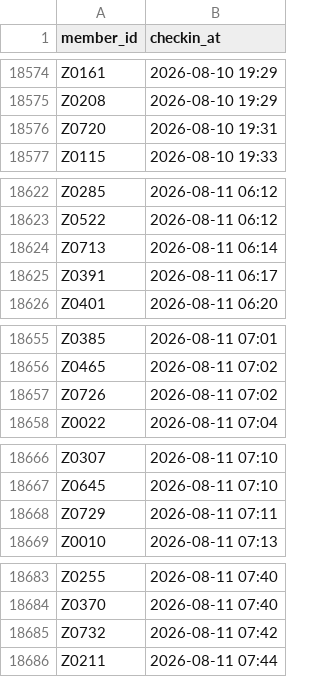
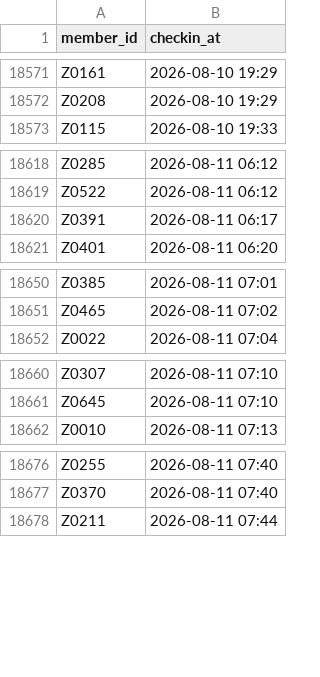
Before and after one commit to runwithfoxes/fox-advantage-site, a CSV file: public/zorro/checkins.csv, drawn as a sheet; only a part is shown, gaps mark what is left out; the diff covers the shown part only; the diff names each change by its address in the sheet, - before the commit and + after, or states it on an @@ line.

```diff
--- a/public/zorro/checkins.csv
+++ b/public/zorro/checkins.csv
-row 18576: Z0720 | 2026-08-10 19:31
-row 18624: Z0713 | 2026-08-11 06:14
-row 18657: Z0726 | 2026-08-11 07:02
-row 18668: Z0729 | 2026-08-11 07:11
-row 18685: Z0732 | 2026-08-11 07:42
```
Also changed, not shown: 46 removed rows elsewhere in this file, public/zorro/packs/team02-build10.csv, public/zorro/packs/team03-build10.csv, 7 other files.
